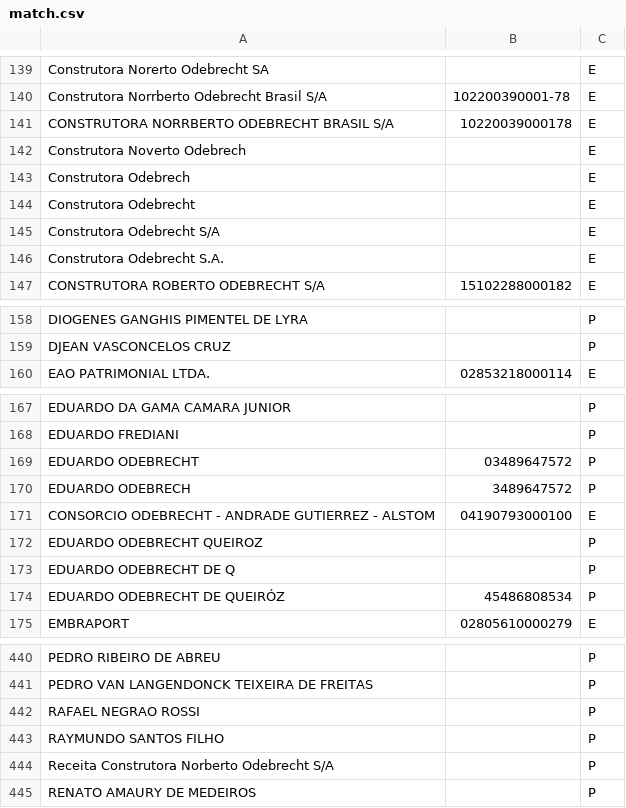
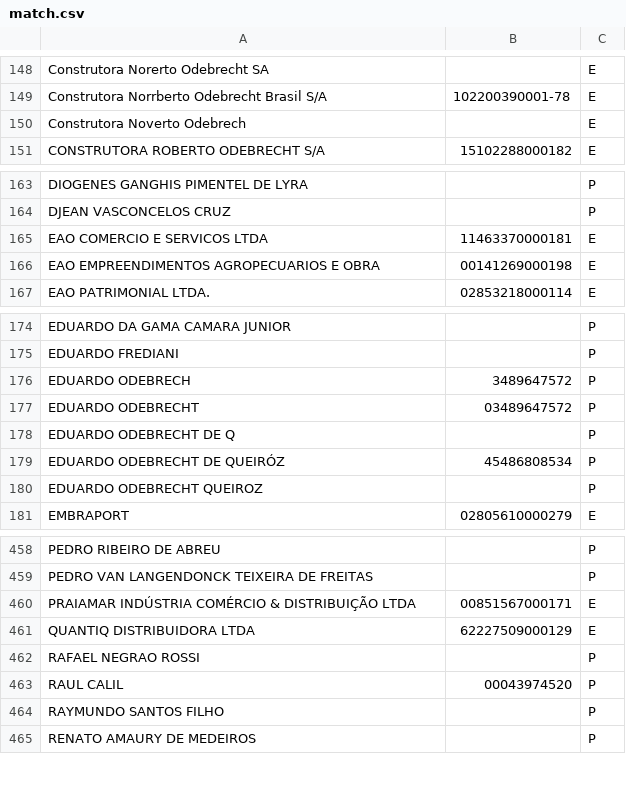
Before and after one commit to belisards/match-tse-odb, a CSV file: csv/match.csv, drawn as a sheet; only a part is shown, gaps mark what is left out; the diff covers the shown part only.

```diff
--- a/csv/match.csv
+++ b/csv/match.csv
@@ -140,8 +149,3 @@
 "Construtora Norrberto Odebrecht Brasil S/A","102200390001-78","E"
-"CONSTRUTORA NORRBERTO ODEBRECHT BRASIL S/A","10220039000178","E"
 "Construtora Noverto Odebrech",,"E"
-"Construtora Odebrech",,"E"
-"Construtora Odebrecht",,"E"
-"Construtora Odebrecht S/A",,"E"
-"Construtora Odebrecht S.A.",,"E"
 "CONSTRUTORA ROBERTO ODEBRECHT S/A","15102288000182","E"
@@ -159,2 +164,4 @@
 "DJEAN VASCONCELOS CRUZ",,"P"
+"EAO COMERCIO E SERVICOS LTDA","11463370000181","E"
+"EAO EMPREENDIMENTOS AGROPECUARIOS E OBRA","00141269000198","E"
 "EAO PATRIMONIAL LTDA.","02853218000114","E"
@@ -168,8 +175,7 @@
 "EDUARDO FREDIANI",,"P"
+"EDUARDO ODEBRECH","3489647572","P"
 "EDUARDO ODEBRECHT","03489647572","P"
-"EDUARDO ODEBRECH","3489647572","P"
-"CONSORCIO ODEBRECHT - ANDRADE GUTIERREZ - ALSTOM","04190793000100","E"
-"EDUARDO ODEBRECHT QUEIROZ",,"P"
 "EDUARDO ODEBRECHT DE Q",,"P"
 "EDUARDO ODEBRECHT DE QUEIRÓZ","45486808534","P"
+"EDUARDO ODEBRECHT QUEIROZ",,"P"
 "EMBRAPORT","02805610000279","E"
@@ -441,5 +459,7 @@
 "PEDRO VAN LANGENDONCK TEIXEIRA DE FREITAS",,"P"
+"PRAIAMAR INDÚSTRIA COMÉRCIO & DISTRIBUIÇÃO LTDA", "00851567000171", "E"
+"QUANTIQ DISTRIBUIDORA LTDA","62227509000129","E"
 "RAFAEL NEGRAO ROSSI",,"P"
+"RAUL CALIL","00043974520","P"
 "RAYMUNDO SANTOS FILHO",,"P"
-"Receita Construtora Norberto Odebrecht S/A",,"P"
 "RENATO AMAURY DE MEDEIROS",,"P"
```
Also changed, not shown: 3 added rows, 2 removed rows and 72 moved rows elsewhere in this file, 4 other files.
